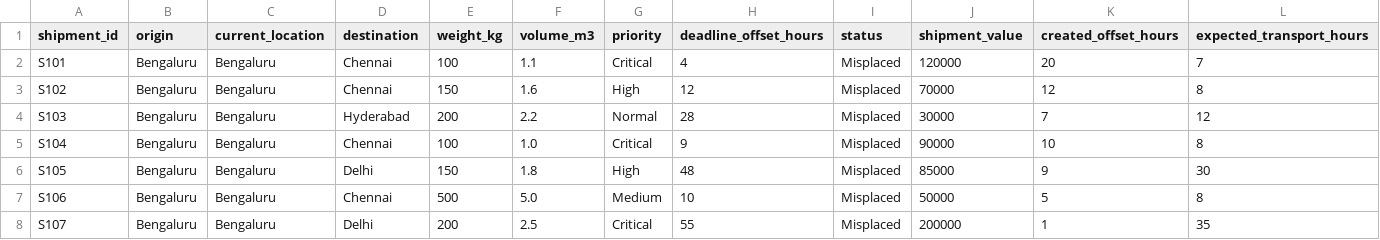
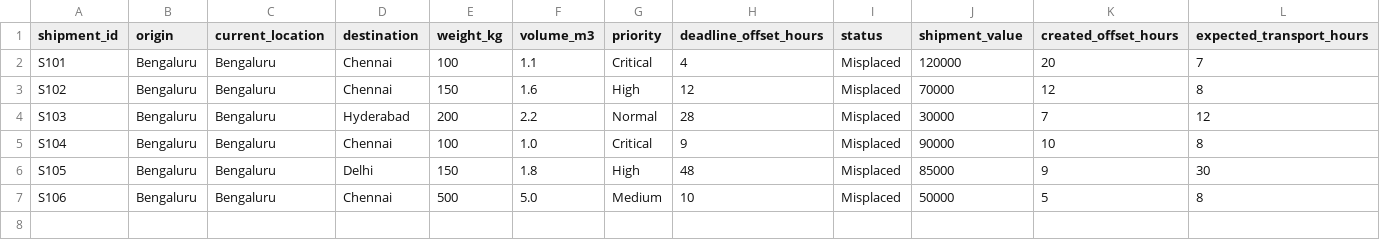
Before and after one commit to reddyindrakaran01/ignite, a CSV file: sofware hackathon project final/data/shipments.csv, drawn as a sheet; only a part is shown; rows hold the shown columns only; the diff names each change by its address in the sheet, - before the commit and + after, or states it on an @@ line.

Commit message:
Add complete Ignite project

```diff
--- a/sofware hackathon project final/data/shipments.csv
+++ b/sofware hackathon project final/data/shipments.csv
-row 8: S107 | Bengaluru | Bengaluru | Delhi | 200 | 2.5 | Critical | 55 | Misplaced | 200000 | 1 | 35
```
Also changed, not shown: 3 other files.
